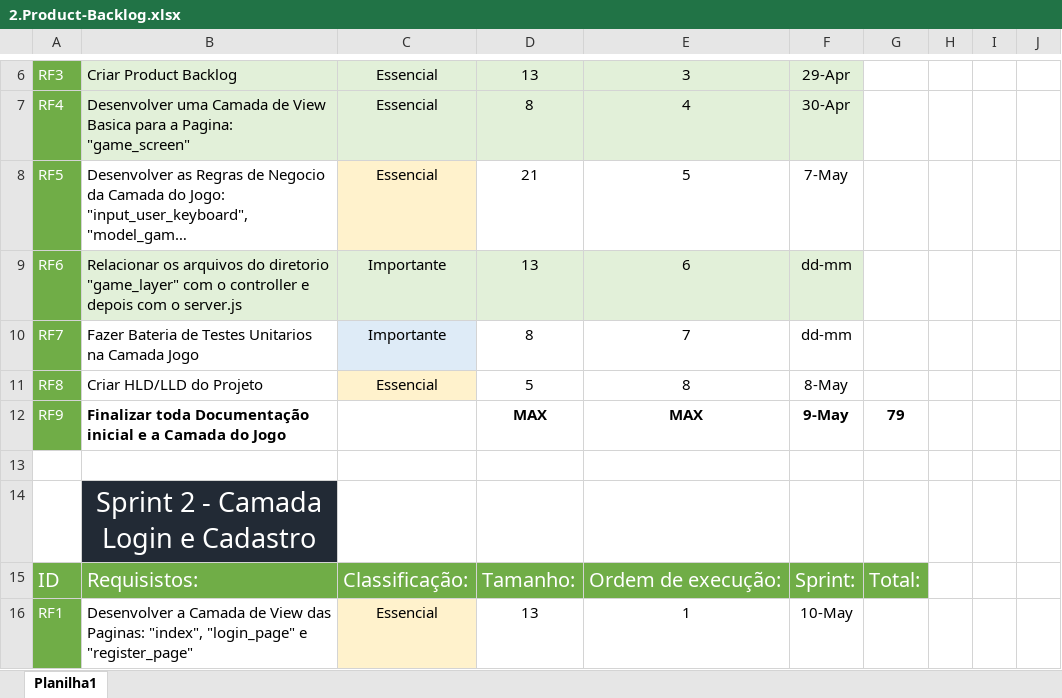
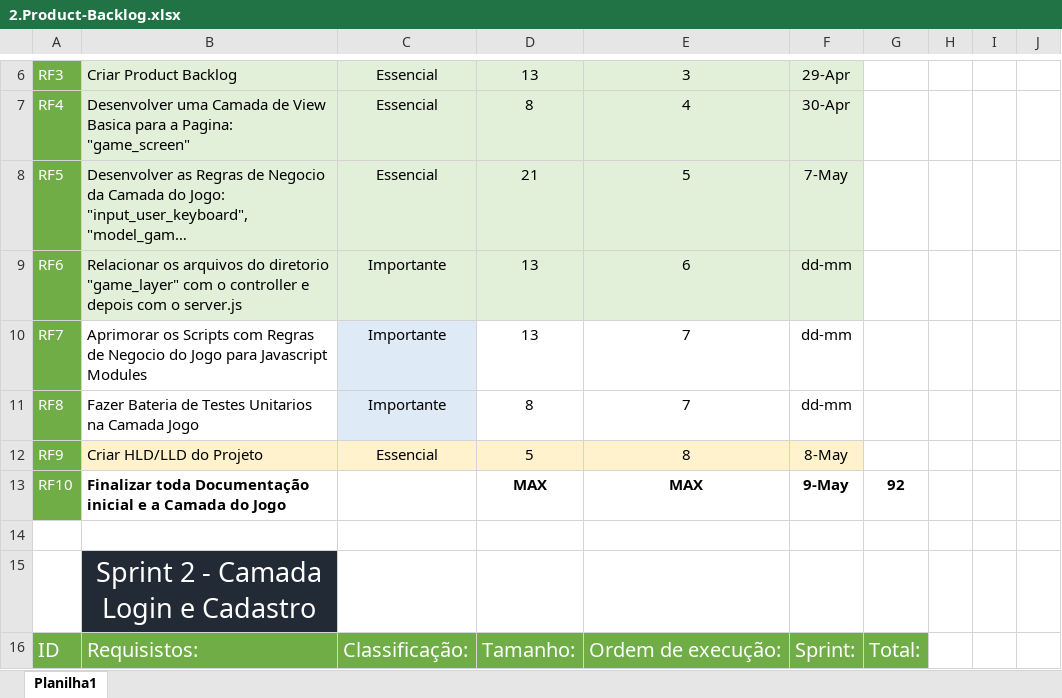
Before and after one commit to jvruas/Space-Invaders-Bullet-Hell, an Excel workbook: doc/project_docs/2.Product-Backlog.xlsx, sheet Planilha1, drawn as a sheet; only a part is shown, gaps mark what is left out; the shorter side is filled out with more unchanged rows; long unchanged cells end in …; values as stored, in another font and other column widths than the file's, no borders; addresses are those after the commit; the diff names each change by its address in the sheet, - before the commit and + after, or states it on an @@ line.

Commit message:
Mini Ajustes Backlog

```diff
--- a/doc/project_docs/2.Product-Backlog.xlsx (sheet Planilha1)
+++ b/doc/project_docs/2.Product-Backlog.xlsx (sheet Planilha1)
-B8 fill: none
+B8 fill: #E2F0D9
-C8 fill: #FFF2CC
+C8 fill: #E2F0D9
-D8:F8 fill: none
+D8:F8 fill: #E2F0D9
-B10: Fazer Bateria de Testes Unitarios na Camada Jogo
+B10: Aprimorar os Scripts com Regras de Negocio do Jogo para Javascript Modules
-D10: 8
+D10: 13
+row 11: RF8 | Fazer Bateria de Testes Unitarios na Camada Jogo | Importante | 8 | 7 | dd-mm
-A12: RF8
+A12: RF9
-B12 fill: none
+B12 fill: #FFF2CC
-D12:F12 fill: none
+D12:F12 fill: #FFF2CC
-A13: RF9
+A13: RF10
-G13: 79
+G13: 92
```
